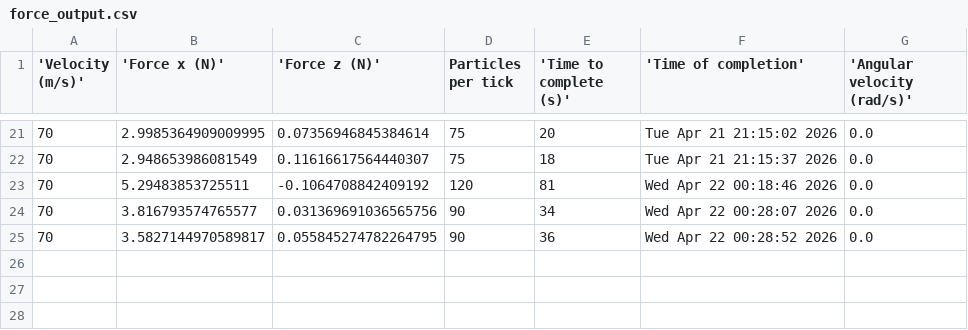
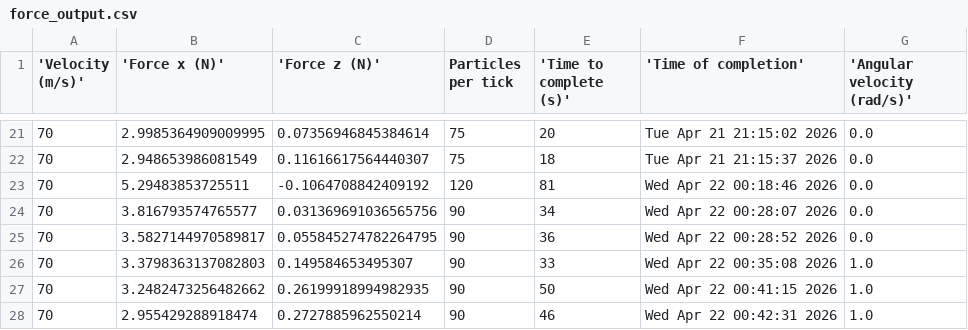
Before and after one commit to BruhddyTheThird/ProfCPisGoatedLib, a CSV file: Final Project/force_output.csv, drawn as a sheet; only a part is shown, gaps mark what is left out; the diff names each change by its address in the sheet, - before the commit and + after, or states it on an @@ line.

Commit message:
update force calculation to show viewer perspective z-forces

```diff
--- a/Final Project/force_output.csv
+++ b/Final Project/force_output.csv
+row 26: 70 | 3.3798363137082803 | 0.149584653495307 | 90 | 33 | Wed Apr 22 00:35:08 2026 | 1.0
+row 27: 70 | 3.2482473256482662 | 0.26199918994982935 | 90 | 50 | Wed Apr 22 00:41:15 2026 | 1.0
+row 28: 70 | 2.955429288918474 | 0.2727885962550214 | 90 | 46 | Wed Apr 22 00:42:31 2026 | 1.0
```
Also changed, not shown: 1 other file.
